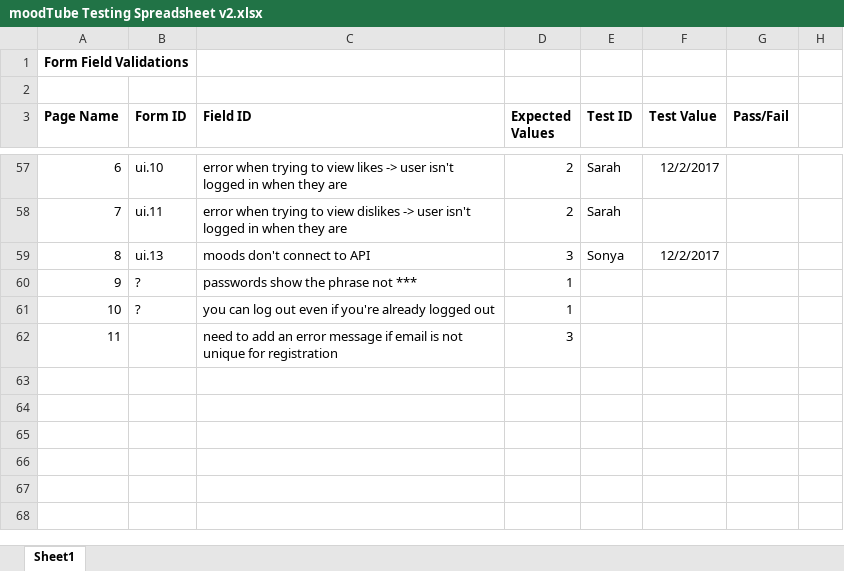
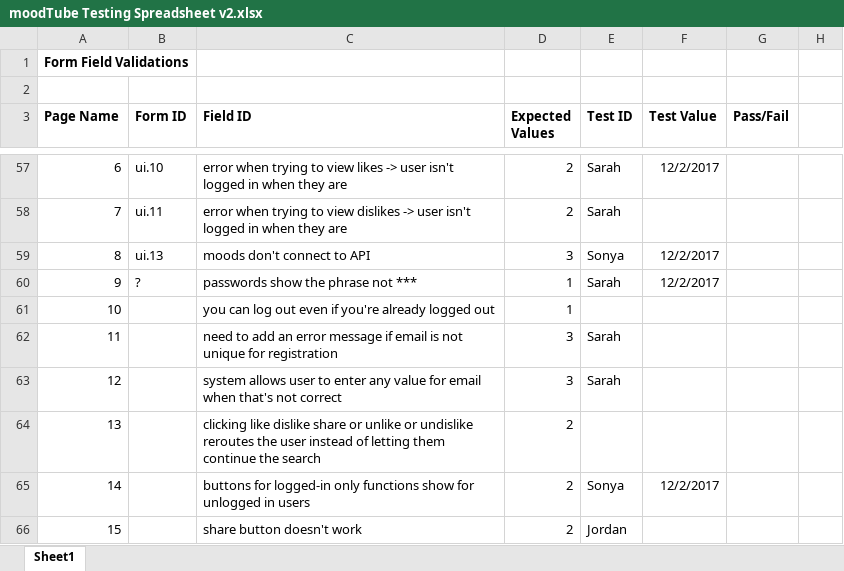
Before and after one commit to ferrys/moodtube, an Excel workbook: project-documents/testing/v2/moodTube Testing Spreadsheet v2.xlsx, sheet Sheet1, drawn as a sheet; only a part is shown, gaps mark what is left out; values as stored, in another font and other column widths than the file's, no borders; the diff names each change by its address in the sheet, - before the commit and + after, or states it on an @@ line.

Commit message:
Updated header files so that the app shows a different header depending on whether you're logged in; added login/register text to main page; updated testing spreadsheet

```diff
--- a/project-documents/testing/v2/moodTube Testing Spreadsheet v2.xlsx (sheet Sheet1)
+++ b/project-documents/testing/v2/moodTube Testing Spreadsheet v2.xlsx (sheet Sheet1)
-E60 (Test ID): (empty)
+E60 (Test ID): Sarah
-F60 (Test Value): (empty)
+F60 (Test Value): 12/2/2017
-B61 (Form ID): ?
+B61 (Form ID): (empty)
-E62 (Test ID): (empty)
+E62 (Test ID): Sarah
+row 63: 12 |  | system allows user to enter any value for email when that's not correct | 3 | Sarah
+row 64: 13 |  | clicking like dislike share or unlike or undislike reroutes the user instead of letting them continue the search | 2
+row 65: 14 |  | buttons for logged-in only functions show for unlogged in users | 2 | Sonya | 12/2/2017
+row 66: 15 |  | share button doesn't work | 2 | Jordan
```
Also changed, not shown: 3 other files.
